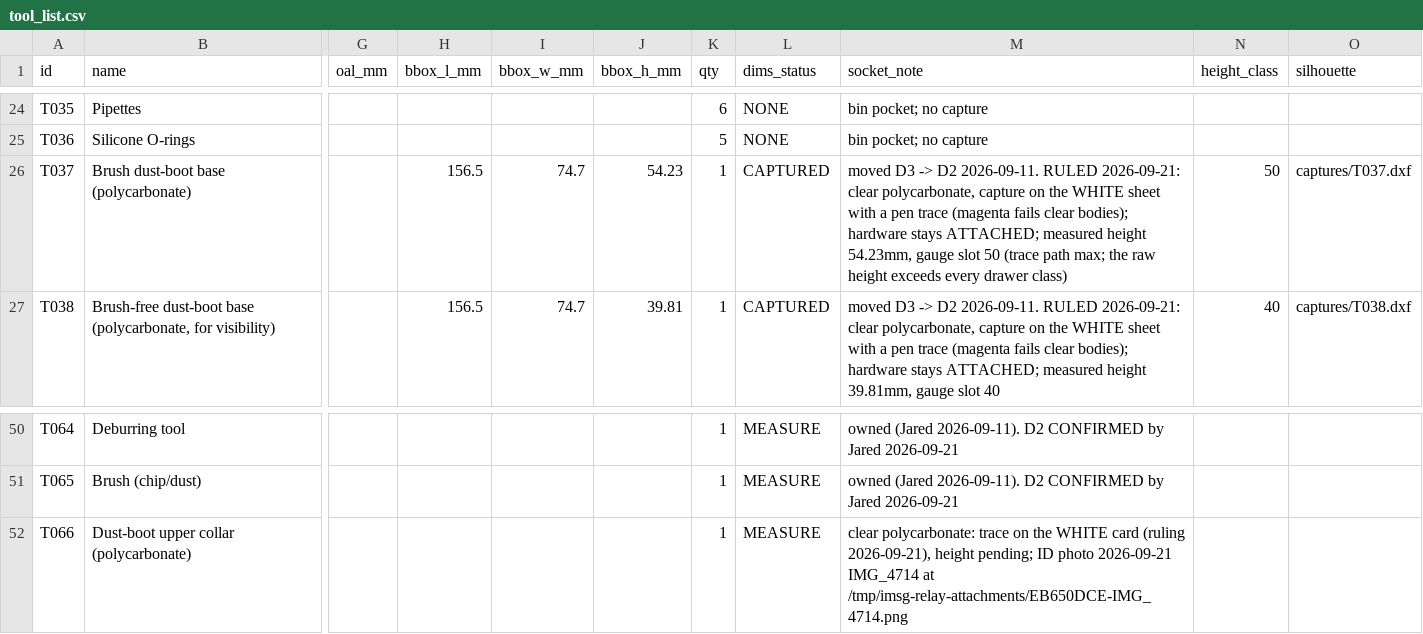
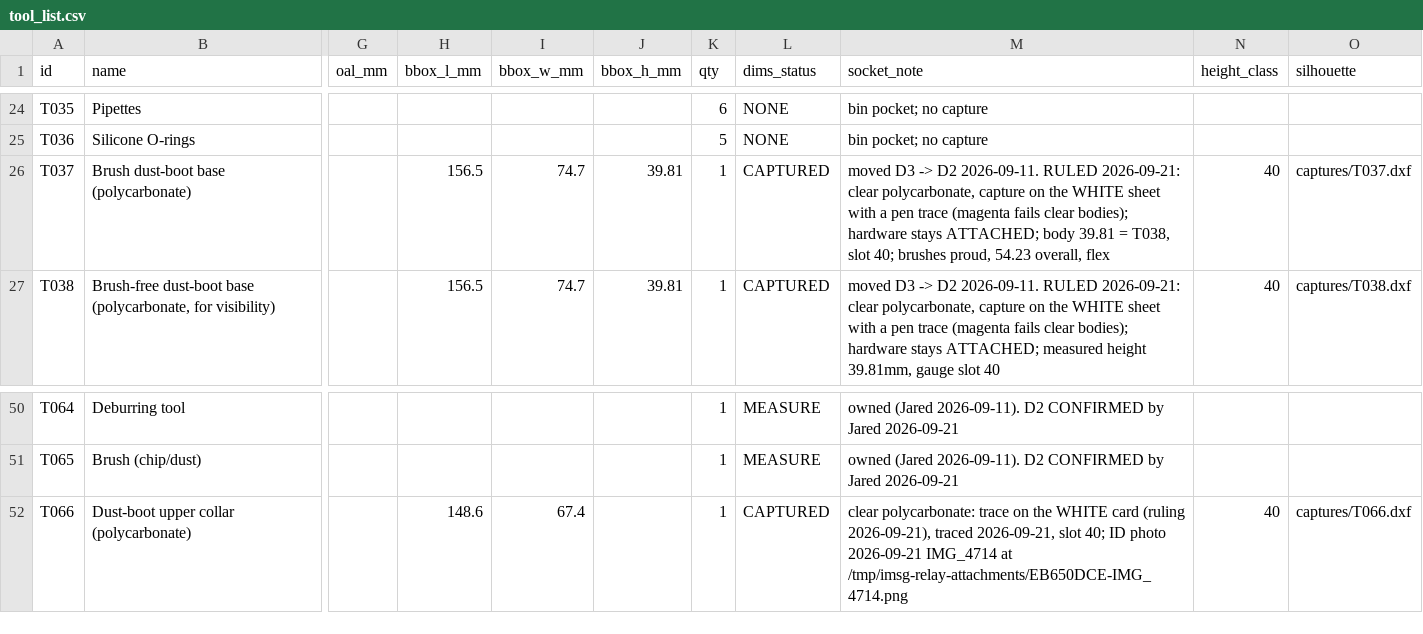
Before and after one commit to flyinthelyceum/fabrication, a CSV file: stations/cnc_shapeoko/tools/tool_list.csv, drawn as a sheet; only a part is shown, gaps mark what is left out; the diff names each change by its address in the sheet, - before the commit and + after, or states it on an @@ line.

```diff
--- a/stations/cnc_shapeoko/tools/tool_list.csv
+++ b/stations/cnc_shapeoko/tools/tool_list.csv
-J26 (bbox_h_mm): 54.23
+J26 (bbox_h_mm): 39.81
-M26 (socket_note): …stays ATTACHED; measured height 54.23mm, gauge slot 50 (trace path max; the raw height exceeds every drawer class)
+M26 (socket_note): …stays ATTACHED; body 39.81 = T038, slot 40; brushes proud, 54.23 overall, flex
-N26 (height_class): 50
+N26 (height_class): 40
-H52 (bbox_l_mm): (empty)
+H52 (bbox_l_mm): 148.6
-I52 (bbox_w_mm): (empty)
+I52 (bbox_w_mm): 67.4
-L52 (dims_status): MEASURE
+L52 (dims_status): CAPTURED
-M52 (socket_note): …(ruling 2026-09-21), height pending; ID photo…
+M52 (socket_note): …(ruling 2026-09-21), traced 2026-09-21, slot 40; ID photo…
-N52 (height_class): (empty)
+N52 (height_class): 40
-O52 (silhouette): (empty)
+O52 (silhouette): captures/T066.dxf
```
Also changed, not shown: 3 other files.
